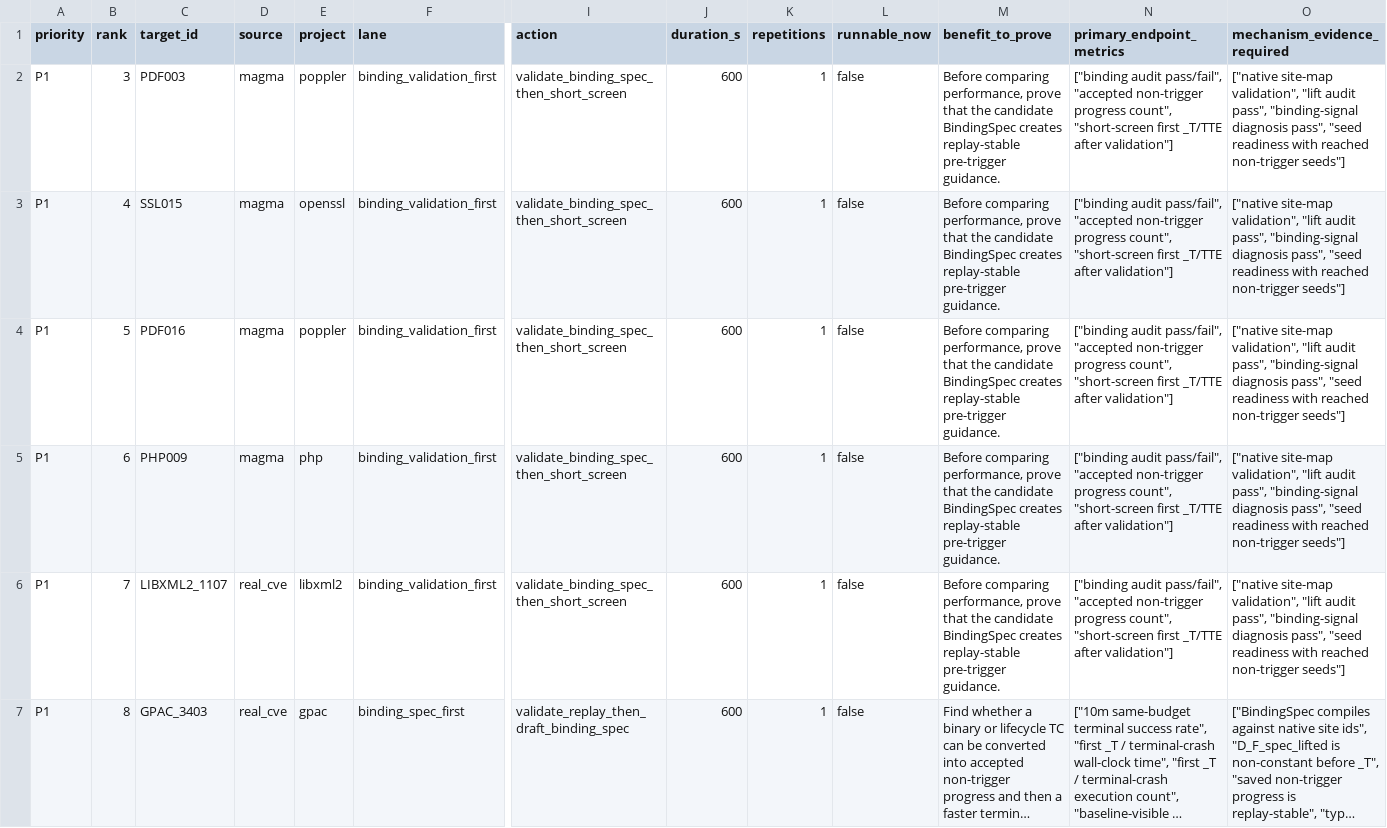
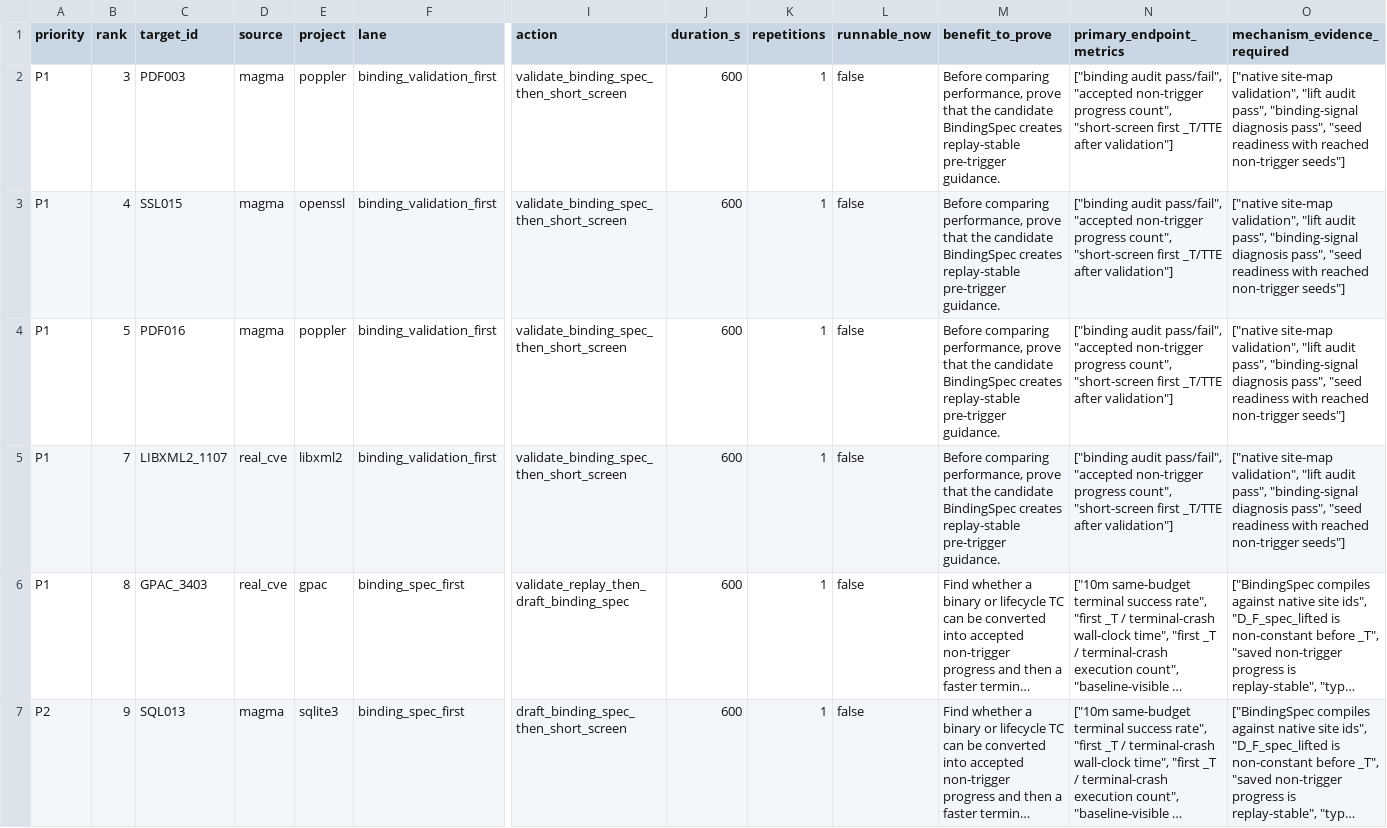
Before and after one commit to Ssh1y/FORMTRIG, a CSV file: artifacts/formtrig_native_readiness/hard_target_experiment_worklist_20260617.csv, drawn as a sheet; only a part is shown, gaps mark what is left out; the shorter side is filled out with more unchanged rows; long unchanged cells end in …; removed rows and columns are numbered as before the commit, all else as after; rows hold the shown columns only; the diff covers the shown part only; the diff names each change by its address in the sheet, - before the commit and + after, or states it on an @@ line.

```diff
--- a/artifacts/formtrig_native_readiness/hard_target_experiment_worklist_20260617.csv
+++ b/artifacts/formtrig_native_readiness/hard_target_experiment_worklist_20260617.csv
-row 5: P1 | 6 | PHP009 | magma | php | binding_validation_first | validate_binding_spec_then_short_screen | 600 | 1 | false | Before comparing performance, prove that the candidate BindingSpec creates replay-stable pre-trigger guidance. | ["binding audit pass/fail", "accepted non-trigger progress count", "short-screen first _T/TTE after validation"] | ["native site-map validation", "lift audit pass", "binding-signal diagnosis pass", "seed readiness with reached non-trigger seeds"]
```
Also changed, not shown: 1 added row elsewhere in this file, artifacts/formtrig_native_readiness/hard_target_triage_20260617.csv, artifacts/formtrig_native_readiness/hard_target_triage_packages_20260617.csv, 11 other files.
